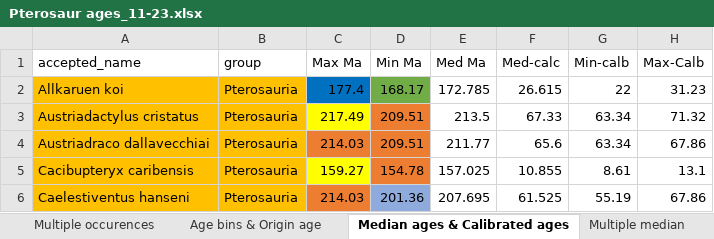
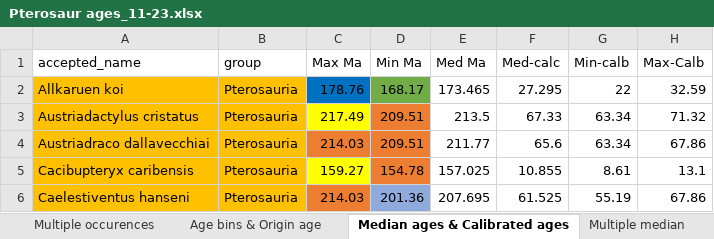
Before and after one commit to TheRapto/PterosaurPhylogeny, an Excel workbook: BEAST2/Data/Pterosaur ages_11-23.xlsx, sheet Median ages & Calibrated ages, drawn as a sheet; only a part is shown; values as stored, in another font and other column widths than the file's, no borders; the diff names each change by its address in the sheet, - before the commit and + after, or states it on an @@ line.

```diff
--- a/BEAST2/Data/Pterosaur ages_11-23.xlsx (sheet Median ages & Calibrated ages)
+++ b/BEAST2/Data/Pterosaur ages_11-23.xlsx (sheet Median ages & Calibrated ages)
-C2 (Max Ma): 177.4
+C2 (Max Ma): 178.76
-E2 (Med Ma): 172.785
+E2 (Med Ma): 173.465
-F2 (Med-calc): 26.615
+F2 (Med-calc): 27.295
-H2 (Max-Calb): 31.23
+H2 (Max-Calb): 32.59
```
Also changed, not shown: sheet Age bins & Origin age, sheet Pterosaurs with ages, 1 other file.
